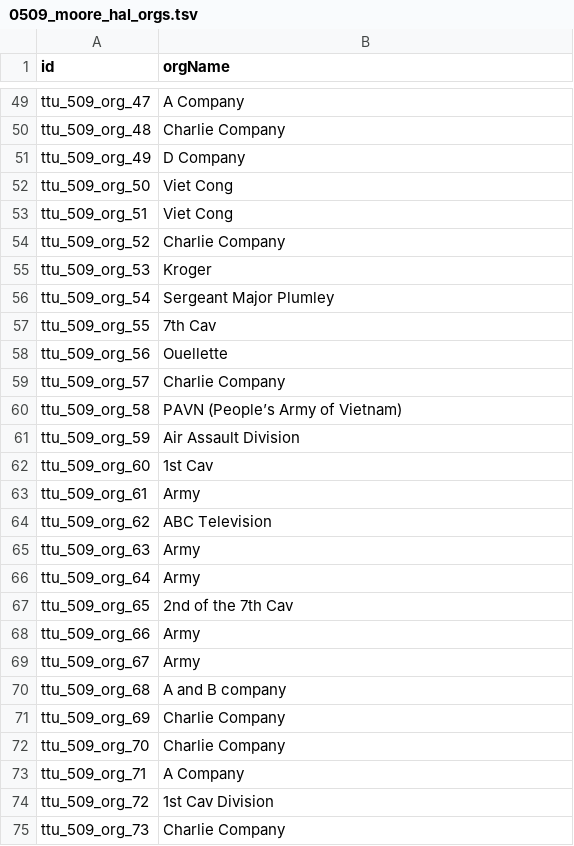
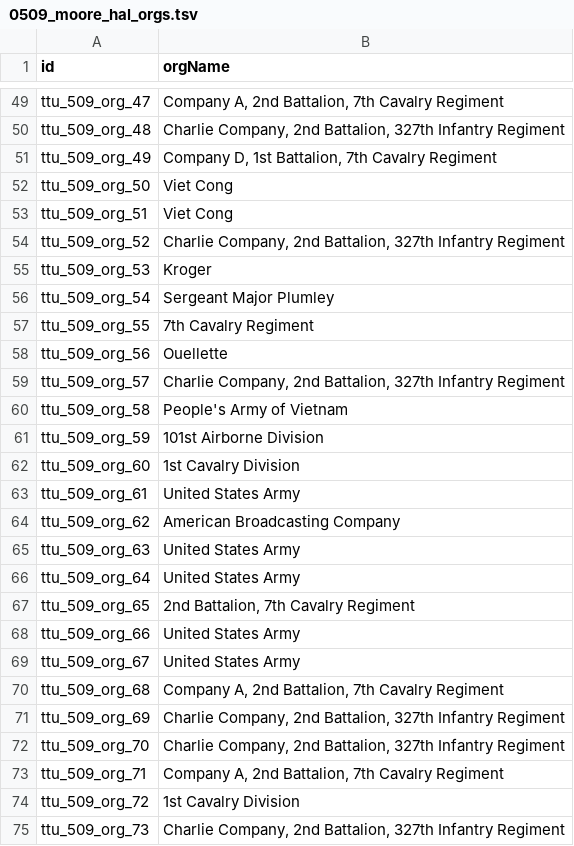
Before and after one commit to Dartmouth-Digital-History-Initiative/VNCA-Encoding, a TSV file: tsv/0509_moore_hal_orgs.tsv, drawn as a sheet; only a part is shown, gaps mark what is left out; the diff covers the shown part only; the diff names each change by its address in the sheet, - before the commit and + after, or states it on an @@ line.

```diff
--- a/tsv/0509_moore_hal_orgs.tsv
+++ b/tsv/0509_moore_hal_orgs.tsv
-B49 (orgName): A Company
+B49 (orgName): Company A, 2nd Battalion, 7th Cavalry Regiment
-B50 (orgName): Charlie Company
+B50 (orgName): Charlie Company, 2nd Battalion, 327th Infantry Regiment
-B51 (orgName): D Company
+B51 (orgName): Company D, 1st Battalion, 7th Cavalry Regiment
-B54 (orgName): Charlie Company
+B54 (orgName): Charlie Company, 2nd Battalion, 327th Infantry Regiment
-B57 (orgName): 7th Cav
+B57 (orgName): 7th Cavalry Regiment
-B59 (orgName): Charlie Company
+B59 (orgName): Charlie Company, 2nd Battalion, 327th Infantry Regiment
-B60 (orgName): PAVN (People’s Army of Vietnam)
+B60 (orgName): People's Army of Vietnam
-B61 (orgName): Air Assault Division
+B61 (orgName): 101st Airborne Division
-B62 (orgName): 1st Cav
+B62 (orgName): 1st Cavalry Division
-B63 (orgName): Army
+B63 (orgName): United States Army
-B64 (orgName): ABC Television
+B64 (orgName): American Broadcasting Company
-B65:B66 (orgName): Army
+B65:B66 (orgName): United States Army
-B67 (orgName): 2nd of the 7th Cav
+B67 (orgName): 2nd Battalion, 7th Cavalry Regiment
-B68:B69 (orgName): Army
+B68:B69 (orgName): United States Army
-B70 (orgName): A and B company
+B70 (orgName): Company A, 2nd Battalion, 7th Cavalry Regiment
-B71:B72 (orgName): Charlie Company
+B71:B72 (orgName): Charlie Company, 2nd Battalion, 327th Infantry Regiment
-B73 (orgName): A Company
+B73 (orgName): Company A, 2nd Battalion, 7th Cavalry Regiment
-B74 (orgName): 1st Cav Division
+B74 (orgName): 1st Cavalry Division
-B75 (orgName): Charlie Company
+B75 (orgName): Charlie Company, 2nd Battalion, 327th Infantry Regiment
```
Also changed, not shown: 34 edited cells elsewhere in this file, tsv/0509_moore_hal_persons.tsv, 2 other files.
